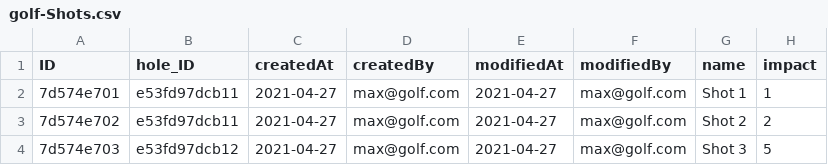
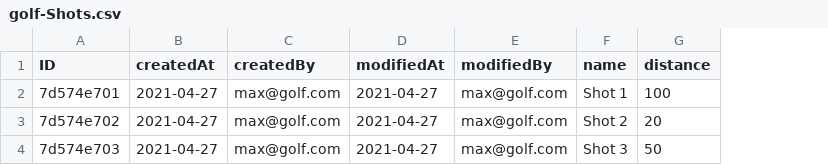
Before and after one commit to meriemso/cap_challenge_07_23, a CSV file: cap-developer-challenge/db/data/golf-Shots.csv, drawn as a sheet; removed rows and columns are numbered as before the commit, all else as after; the diff names each change by its address in the sheet, - before the commit and + after, or states it on an @@ line.

```diff
--- a/cap-developer-challenge/db/data/golf-Shots.csv
+++ b/cap-developer-challenge/db/data/golf-Shots.csv
-column B (hole_ID), rows 2-4: e53fd97dcb11 | e53fd97dcb11 | e53fd97dcb12
-column H (impact), rows 2-4: 1 | 2 | 5
+column G (distance), rows 2-4: 100 | 20 | 50
```
Also changed, not shown: cap-developer-challenge/db/data/golf-Holes.csv, 11 other files.
